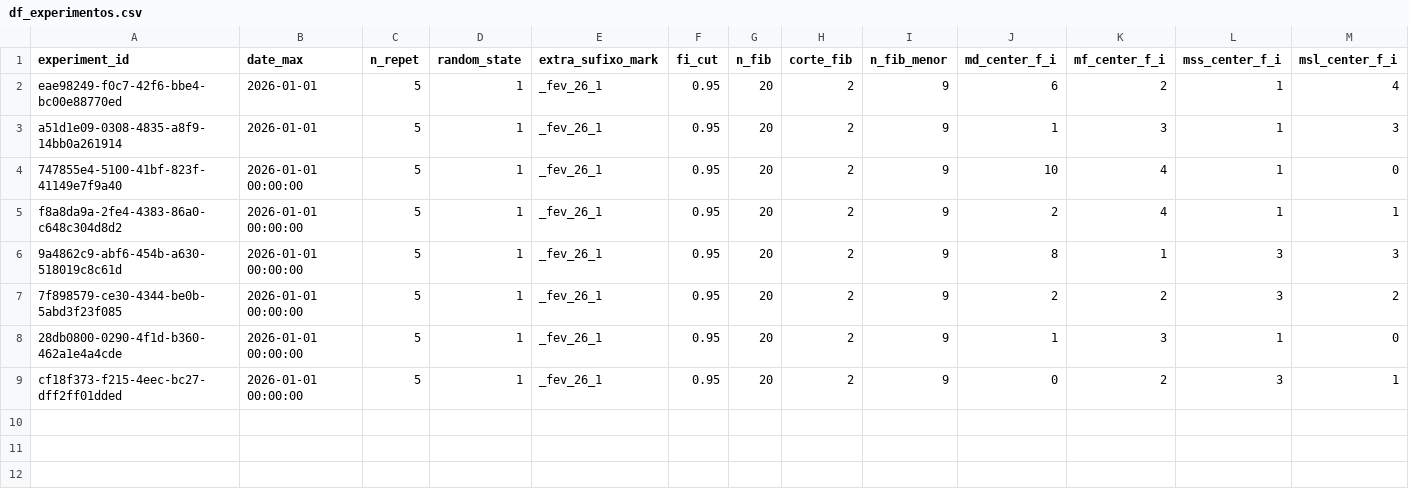
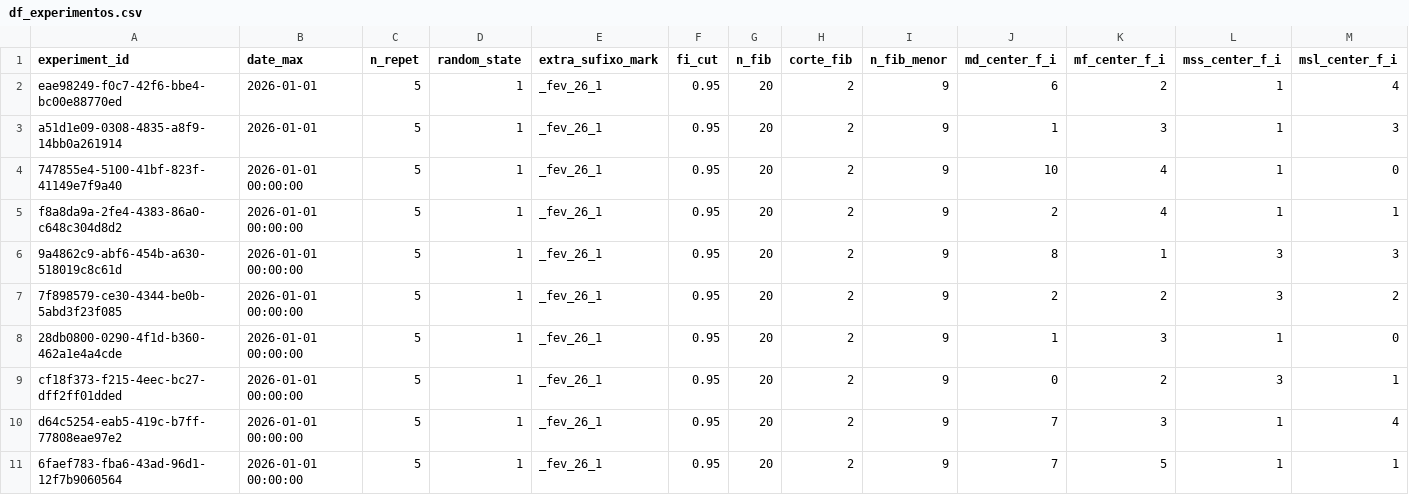
Before and after one commit to QuantImportBrazil/porto_de_paranagua_soja_fev_26_1, a CSV file: df_experimentos.csv, drawn as a sheet; only a part is shown; rows hold the shown columns only; the diff names each change by its address in the sheet, - before the commit and + after, or states it on an @@ line.

```diff
--- a/df_experimentos.csv
+++ b/df_experimentos.csv
+row 10: d64c5254-eab5-419c-b7ff-77808eae97e2 | 2026-01-01 00:00:00 | 5 | 1 | _fev_26_1 | 0.95 | 20 | 2 | 9 | 7 | 3 | 1 | 4
+row 11: 6faef783-fba6-43ad-96d1-12f7b9060564 | 2026-01-01 00:00:00 | 5 | 1 | _fev_26_1 | 0.95 | 20 | 2 | 9 | 7 | 5 | 1 | 1
```
Also changed, not shown: fi.csv, results.csv, 5 other files.
